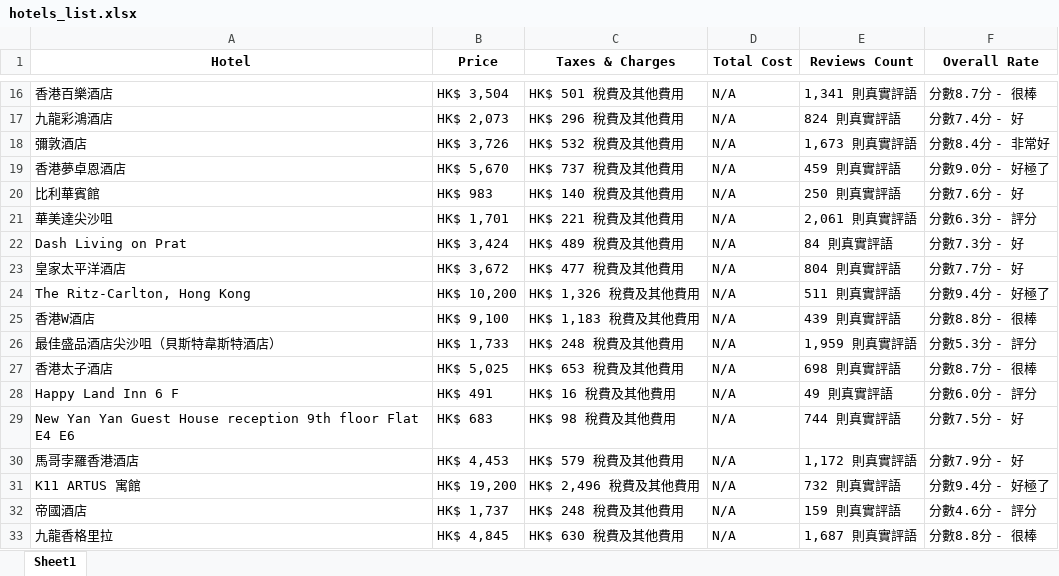
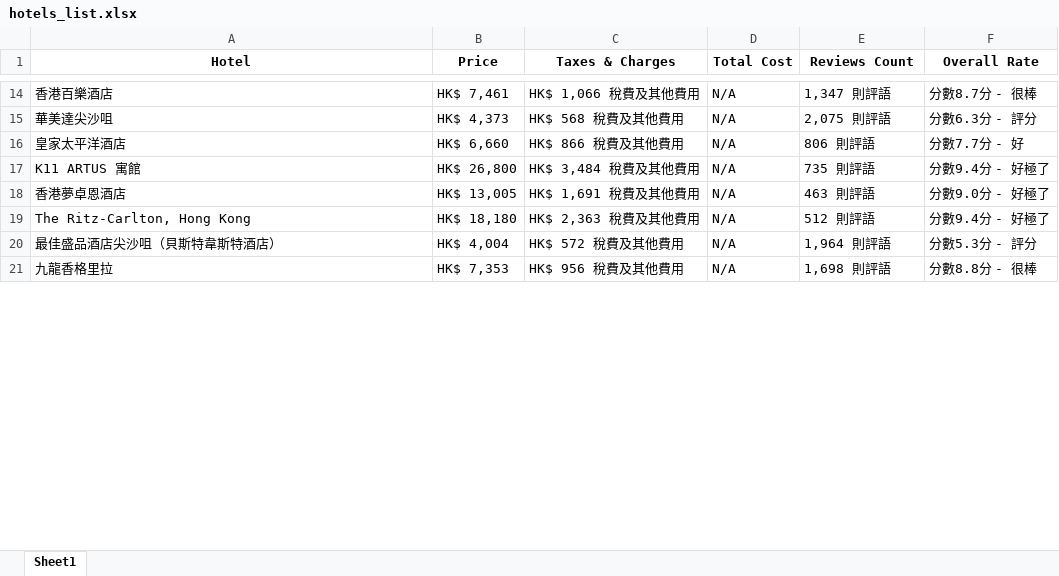
Before and after one commit to WoodyYung/fyp, an Excel workbook: hotels_list.xlsx, sheet Sheet1, drawn as a sheet; only a part is shown, gaps mark what is left out; values as stored, in another font and other column widths than the file's, no borders; removed rows and columns are numbered as before the commit, all else as after; the diff covers the shown part only; the diff names each change by its address in the sheet, - before the commit and + after, or states it on an @@ line.

```diff
--- a/hotels_list.xlsx (sheet Sheet1)
+++ b/hotels_list.xlsx (sheet Sheet1)
-B14 (Price): HK$ 3,504
+B14 (Price): HK$ 7,461
-C14 (Taxes & Charges): HK$ 501 稅費及其他費用
+C14 (Taxes & Charges): HK$ 1,066 稅費及其他費用
-E14 (Reviews Count): 1,341 則真實評語
+E14 (Reviews Count): 1,347 則評語
-row 17: 九龍彩鴻酒店 | HK$ 2,073 | HK$ 296 稅費及其他費用 | N/A | 824 則真實評語 | 分數7.4分 - 好
-row 18: 彌敦酒店 | HK$ 3,726 | HK$ 532 稅費及其他費用 | N/A | 1,673 則真實評語 | 分數8.4分 - 非常好
-row 19: 香港夢卓恩酒店 | HK$ 5,670 | HK$ 737 稅費及其他費用 | N/A | 459 則真實評語 | 分數9.0分 - 好極了
-row 20: 比利華賓館 | HK$ 983 | HK$ 140 稅費及其他費用 | N/A | 250 則真實評語 | 分數7.6分 - 好
-B15 (Price): HK$ 1,701
+B15 (Price): HK$ 4,373
-C15 (Taxes & Charges): HK$ 221 稅費及其他費用
+C15 (Taxes & Charges): HK$ 568 稅費及其他費用
-E15 (Reviews Count): 2,061 則真實評語
+E15 (Reviews Count): 2,075 則評語
-row 22: Dash Living on Prat | HK$ 3,424 | HK$ 489 稅費及其他費用 | N/A | 84 則真實評語 | 分數7.3分 - 好
-B16 (Price): HK$ 3,672
+B16 (Price): HK$ 6,660
-C16 (Taxes & Charges): HK$ 477 稅費及其他費用
+C16 (Taxes & Charges): HK$ 866 稅費及其他費用
-E16 (Reviews Count): 804 則真實評語
+E16 (Reviews Count): 806 則評語
+row 17: K11 ARTUS 寓館 | HK$ 26,800 | HK$ 3,484 稅費及其他費用 | N/A | 735 則評語 | 分數9.4分 - 好極了
+row 18: 香港夢卓恩酒店 | HK$ 13,005 | HK$ 1,691 稅費及其他費用 | N/A | 463 則評語 | 分數9.0分 - 好極了
-B19 (Price): HK$ 10,200
+B19 (Price): HK$ 18,180
-C19 (Taxes & Charges): HK$ 1,326 稅費及其他費用
+C19 (Taxes & Charges): HK$ 2,363 稅費及其他費用
-E19 (Reviews Count): 511 則真實評語
+E19 (Reviews Count): 512 則評語
-row 25: 香港W酒店 | HK$ 9,100 | HK$ 1,183 稅費及其他費用 | N/A | 439 則真實評語 | 分數8.8分 - 很棒
-B20 (Price): HK$ 1,733
+B20 (Price): HK$ 4,004
-C20 (Taxes & Charges): HK$ 248 稅費及其他費用
+C20 (Taxes & Charges): HK$ 572 稅費及其他費用
-E20 (Reviews Count): 1,959 則真實評語
+E20 (Reviews Count): 1,964 則評語
-row 27: 香港太子酒店 | HK$ 5,025 | HK$ 653 稅費及其他費用 | N/A | 698 則真實評語 | 分數8.7分 - 很棒
-row 28: Happy Land Inn 6 F | HK$ 491 | HK$ 16 稅費及其他費用 | N/A | 49 則真實評語 | 分數6.0分 - 評分
-row 29: New Yan Yan Guest House reception 9th floor Flat E4 E6 | HK$ 683 | HK$ 98 稅費及其他費用 | N/A | 744 則真實評語 | 分數7.5分 - 好
-row 30: 馬哥孛羅香港酒店 | HK$ 4,453 | HK$ 579 稅費及其他費用 | N/A | 1,172 則真實評語 | 分數7.9分 - 好
-row 31: K11 ARTUS 寓館 | HK$ 19,200 | HK$ 2,496 稅費及其他費用 | N/A | 732 則真實評語 | 分數9.4分 - 好極了
-row 32: 帝國酒店 | HK$ 1,737 | HK$ 248 稅費及其他費用 | N/A | 159 則真實評語 | 分數4.6分 - 評分
-B21 (Price): HK$ 4,845
+B21 (Price): HK$ 7,353
-C21 (Taxes & Charges): HK$ 630 稅費及其他費用
+C21 (Taxes & Charges): HK$ 956 稅費及其他費用
-E21 (Reviews Count): 1,687 則真實評語
+E21 (Reviews Count): 1,698 則評語
```
Also changed, not shown: 53 added rows, 44 removed rows and 43 edited cells elsewhere in this sheet, 2 other files.
